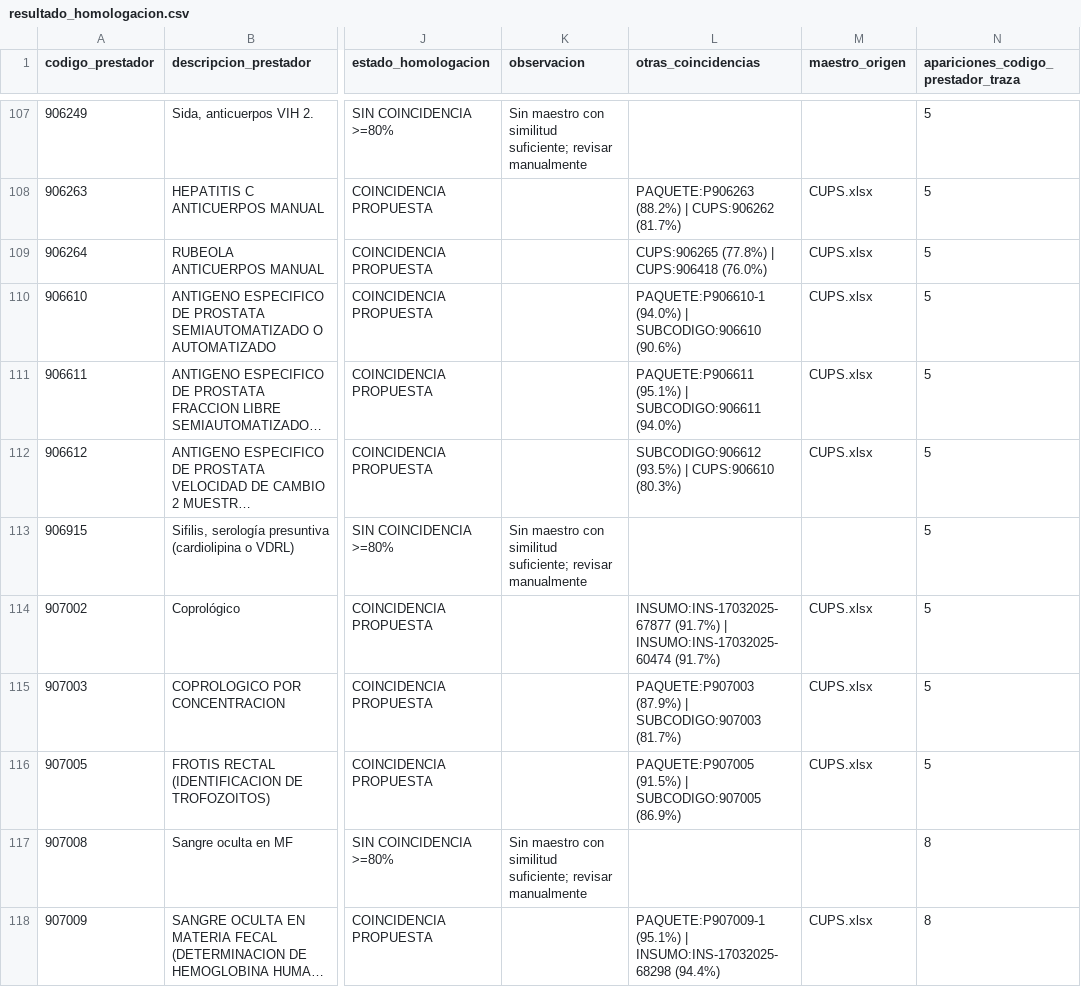
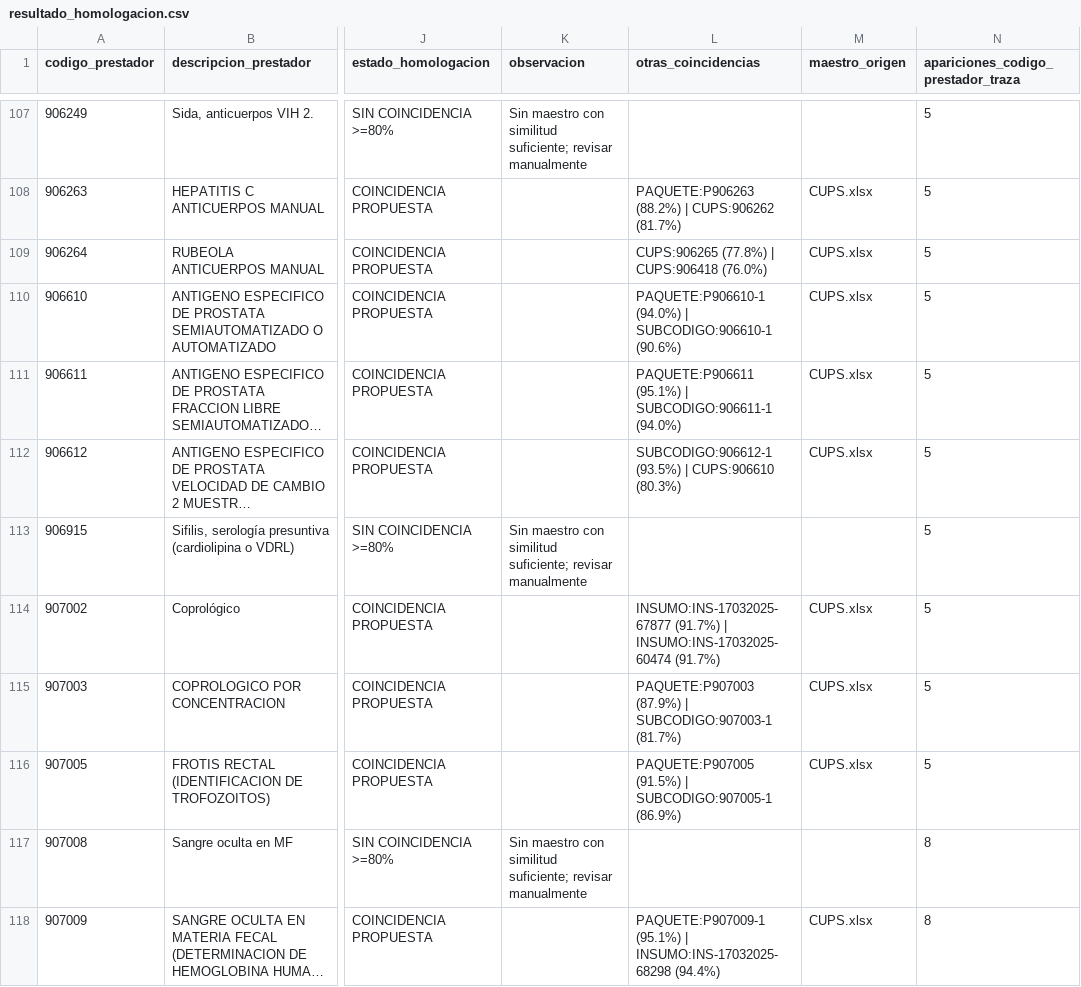
Before and after one commit to Cristian20200/Parametrizaci-n, a CSV file: resultados/resultado_homologacion.csv, drawn as a sheet; only a part is shown, gaps mark what is left out; long unchanged cells end in …; the diff covers the shown part only; the diff names each change by its address in the sheet, - before the commit and + after, or states it on an @@ line.

```diff
--- a/resultados/resultado_homologacion.csv
+++ b/resultados/resultado_homologacion.csv
-L110 (otras_coincidencias): …(94.0%) | SUBCODIGO:906610 (90.6%)
+L110 (otras_coincidencias): …(94.0%) | SUBCODIGO:906610-1 (90.6%)
-L111 (otras_coincidencias): …(95.1%) | SUBCODIGO:906611 (94.0%)
+L111 (otras_coincidencias): …(95.1%) | SUBCODIGO:906611-1 (94.0%)
-L112 (otras_coincidencias): SUBCODIGO:906612 (93.5%) |…
+L112 (otras_coincidencias): SUBCODIGO:906612-1 (93.5%) |…
-L115 (otras_coincidencias): …(87.9%) | SUBCODIGO:907003 (81.7%)
+L115 (otras_coincidencias): …(87.9%) | SUBCODIGO:907003-1 (81.7%)
-L116 (otras_coincidencias): …(91.5%) | SUBCODIGO:907005 (86.9%)
+L116 (otras_coincidencias): …(91.5%) | SUBCODIGO:907005-1 (86.9%)
```
Also changed, not shown: 60 edited cells elsewhere in this file, 1 other file.
